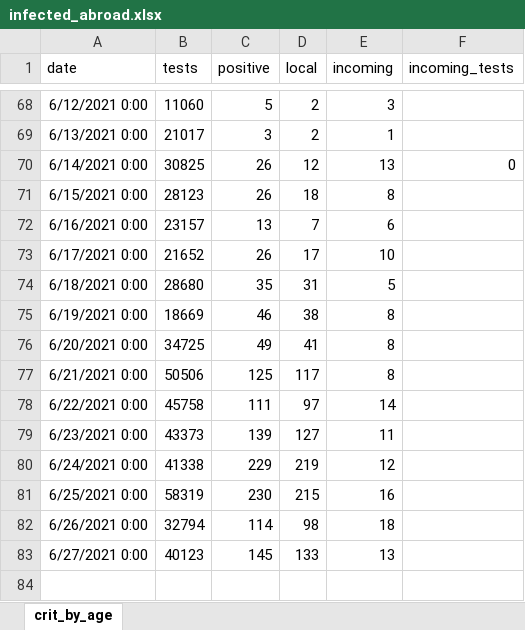
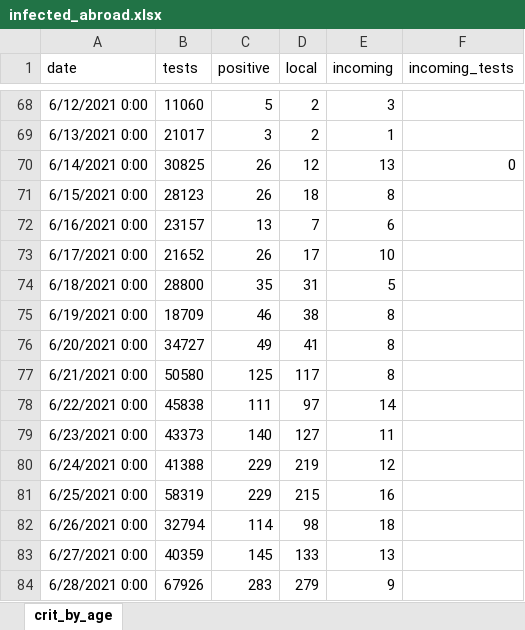
Before and after one commit to yuval-harpaz/covid-19-israel-matlab, an Excel workbook: data/Israel/infected_abroad.xlsx, sheet crit_by_age, drawn as a sheet; only a part is shown, gaps mark what is left out; values as stored, in another font and other column widths than the file's, no borders; the diff names each change by its address in the sheet, - before the commit and + after, or states it on an @@ line.

```diff
--- a/data/Israel/infected_abroad.xlsx (sheet crit_by_age)
+++ b/data/Israel/infected_abroad.xlsx (sheet crit_by_age)
-B74 (tests): 28680
+B74 (tests): 28800
-B75 (tests): 18669
+B75 (tests): 18709
-B76 (tests): 34725
+B76 (tests): 34727
-B77 (tests): 50506
+B77 (tests): 50580
-B78 (tests): 45758
+B78 (tests): 45838
-C79 (positive): 139
+C79 (positive): 140
-B80 (tests): 41338
+B80 (tests): 41388
-C81 (positive): 230
+C81 (positive): 229
-B83 (tests): 40123
+B83 (tests): 40359
+row 84: 6/28/2021 0:00 | 67926 | 283 | 279 | 9
```
Also changed, not shown: 13 other files.
